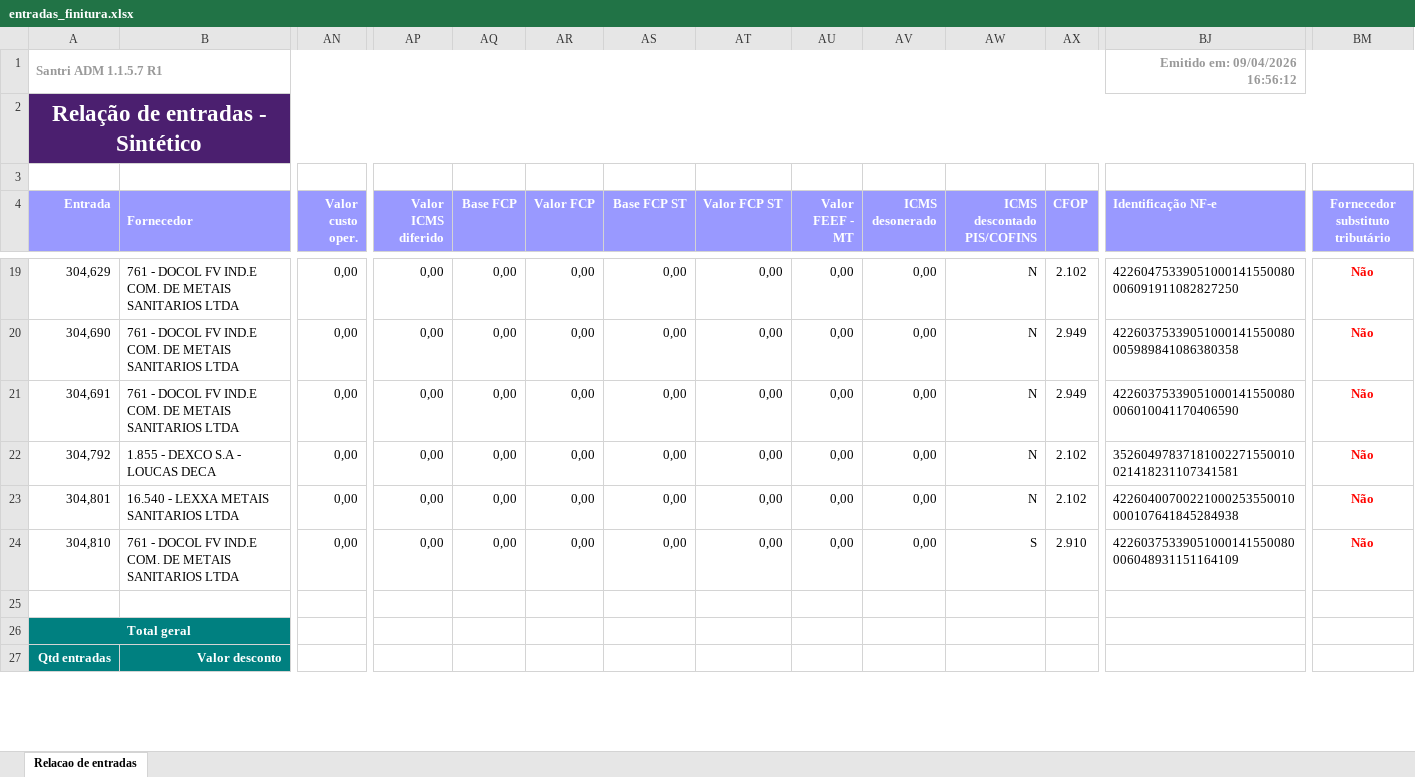
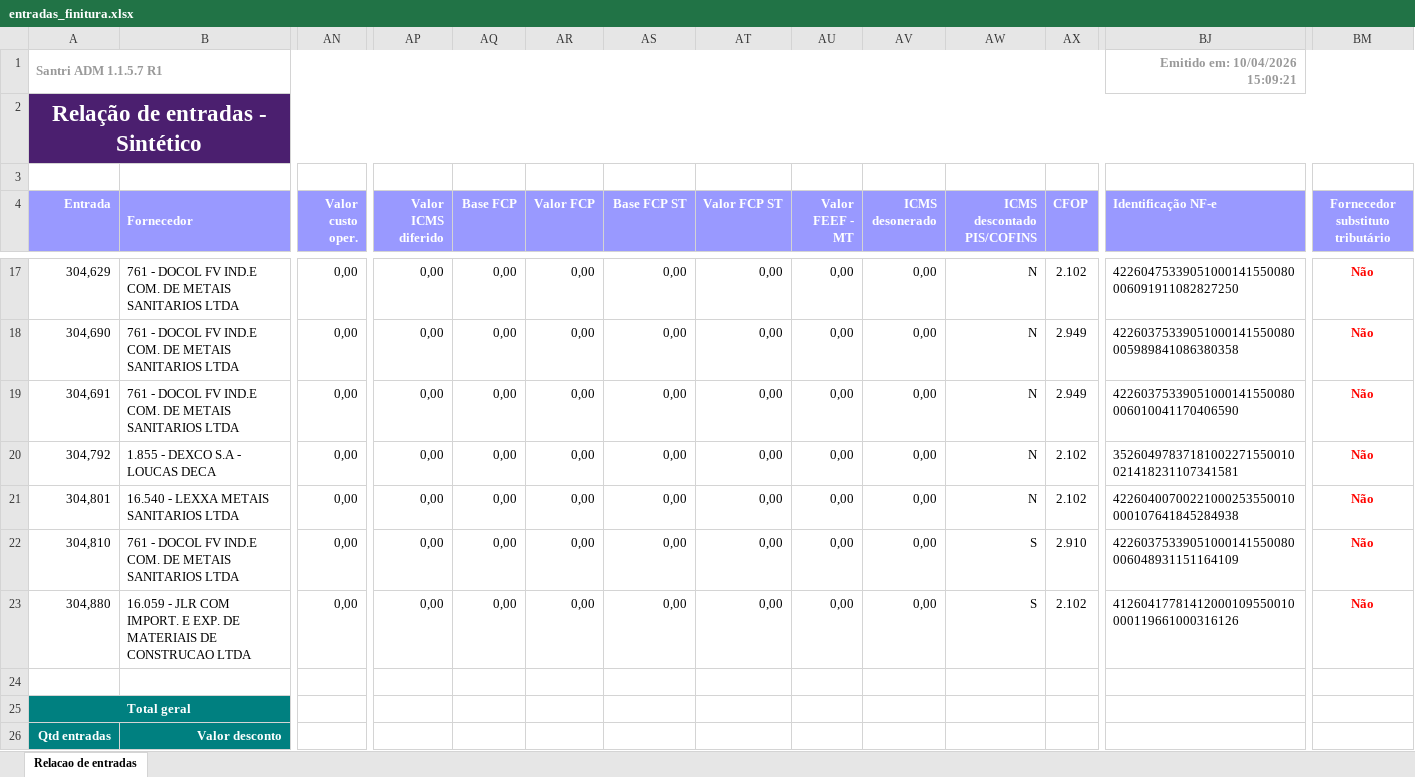
Before and after one commit to ShuuraBr/AGENDAMENTO, an Excel workbook: tratando_tabelas/finitura/entradas_finitura.xlsx, sheet Relacao de entradas, drawn as a sheet; only a part is shown, gaps mark what is left out; values as stored, in another font and other column widths than the file's, no borders; rows hold the shown columns only; the diff covers the shown part only; the diff names each change by its address in the sheet, - before the commit and + after, or states it on an @@ line.

```diff
--- a/tratando_tabelas/finitura/entradas_finitura.xlsx (sheet Relacao de entradas)
+++ b/tratando_tabelas/finitura/entradas_finitura.xlsx (sheet Relacao de entradas)
-BJ1 (Identificação NF-e): Emitido em: 09/04/2026 16:56:12
+BJ1 (Identificação NF-e): Emitido em: 10/04/2026 15:09:21
+row 23: 304,880 | 16.059 - JLR COM IMPORT. E EXP. DE MATERIAIS DE CONSTRUCAO LTDA | 0,00 | 0,00 | 0,00 | 0,00 | 0,00 | 0,00 | 0,00 | 0,00 | S | 2.102 | 41260417781412000109550010000119661000316126 | Não
```
Also changed, not shown: 2 removed rows and 11 edited cells elsewhere in this sheet, tratando_tabelas/ac_coelho/entradas_ac_coelho.xlsx, tratando_tabelas/objetiva/entradas_objetiva.xlsx, 18 other files.
